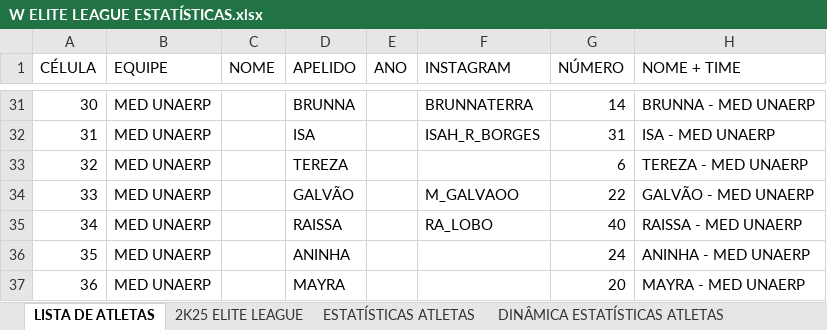
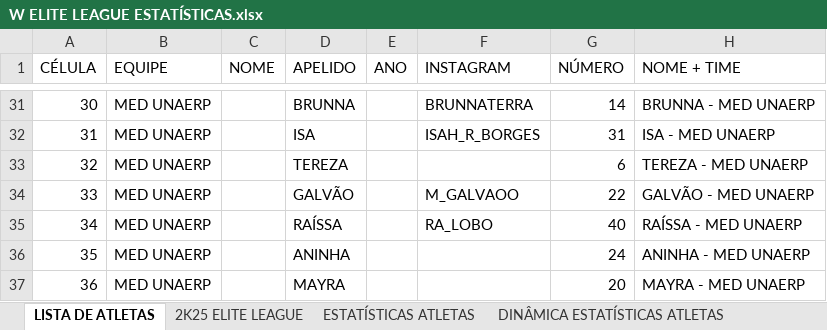
Before and after one commit to otavio-fer/EliteLeague-Dashboard, an Excel workbook: W ELITE LEAGUE ESTATÍSTICAS.xlsx, sheet LISTA DE ATLETAS, drawn as a sheet; only a part is shown, gaps mark what is left out; values as stored, in another font and other column widths than the file's, no borders; charts and pictures and table styles not drawn; the diff names each change by its address in the sheet, - before the commit and + after, or states it on an @@ line.

```diff
--- a/W ELITE LEAGUE ESTATÍSTICAS.xlsx (sheet LISTA DE ATLETAS)
+++ b/W ELITE LEAGUE ESTATÍSTICAS.xlsx (sheet LISTA DE ATLETAS)
-D35 (APELIDO): RAISSA
+D35 (APELIDO): RAÍSSA
-H35 (NOME + TIME): RAISSA - MED UNAERP
+H35 (NOME + TIME): RAÍSSA - MED UNAERP
```
Also changed, not shown: sheet ESTATÍSTICAS ATLETAS, sheet 2K25 ELITE LEAGUE, sheet FILÔ USP RP, sheet 2K25 EQUIPES ELITE LEAGUE, sheet ESTATÍSTICAS EQUIPES, sheet LUS USP RP, formulas that keep their value.
